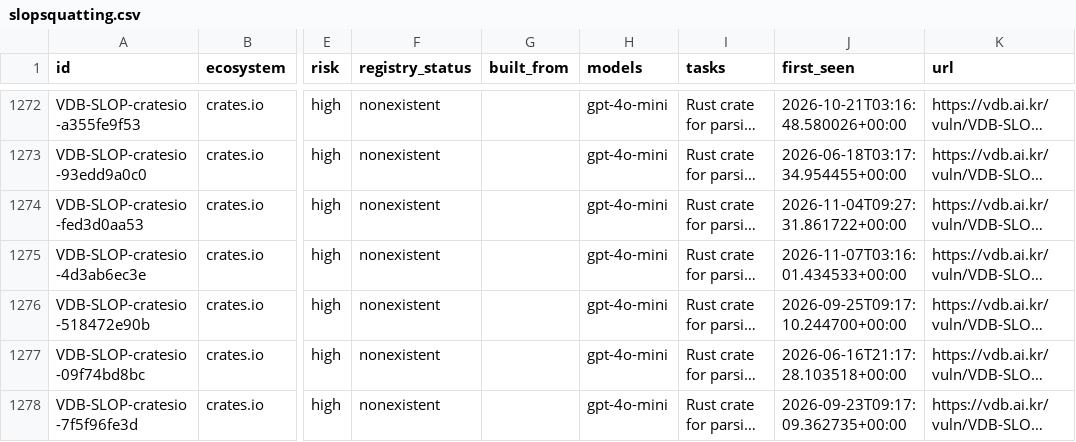
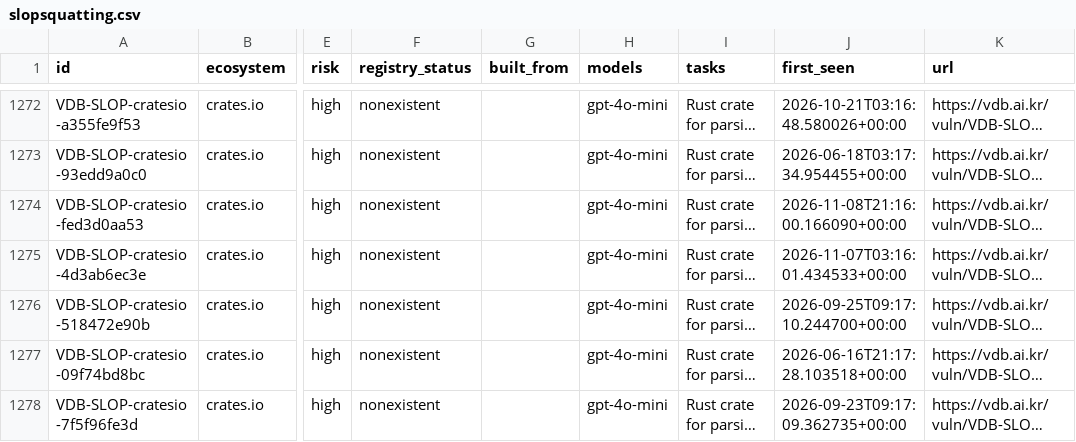
Before and after one commit to 0pstech/slopsquatting-dataset, a CSV file: slopsquatting.csv, drawn as a sheet; only a part is shown, gaps mark what is left out; long unchanged cells end in …; the diff covers the shown part only; the diff names each change by its address in the sheet, - before the commit and + after, or states it on an @@ line.

Commit message:
data: 2190 names as of 2026-11-09

```diff
--- a/slopsquatting.csv
+++ b/slopsquatting.csv
-J1274 (first_seen): 2026-11-04T09:27:31.861722+00:00
+J1274 (first_seen): 2026-11-08T21:16:00.166090+00:00
```
Also changed, not shown: 23 edited cells elsewhere in this file, 3 other files.
